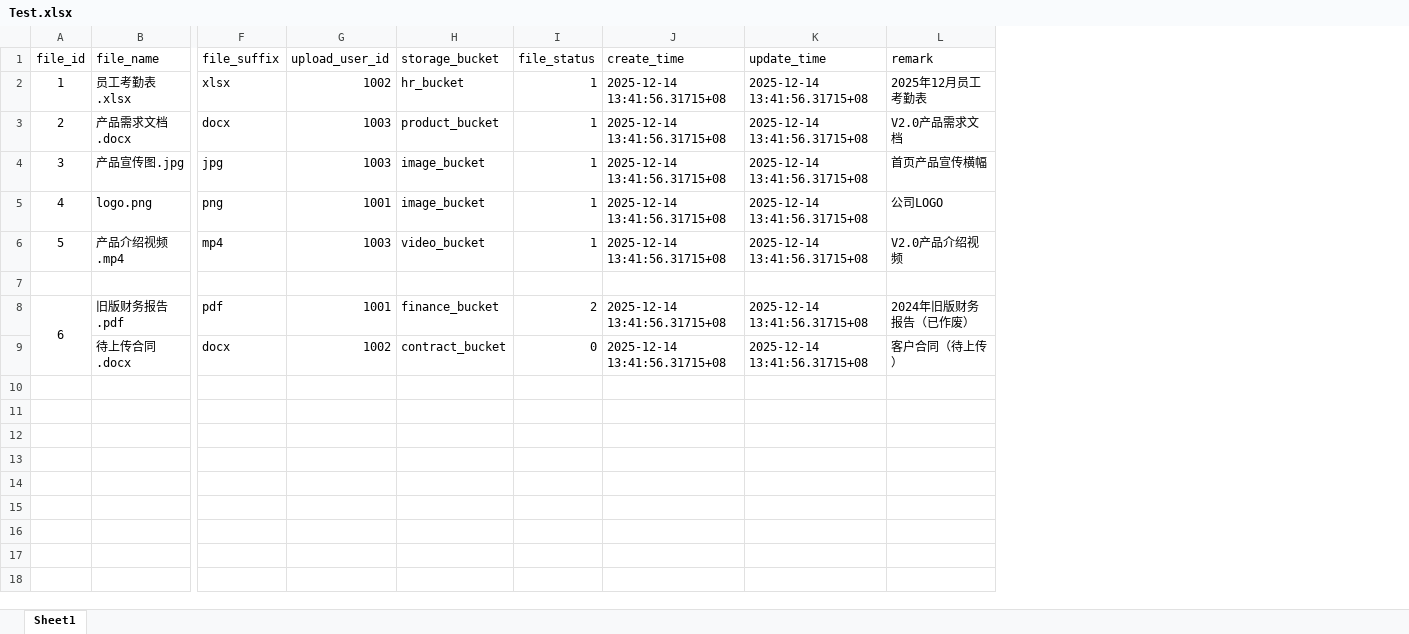
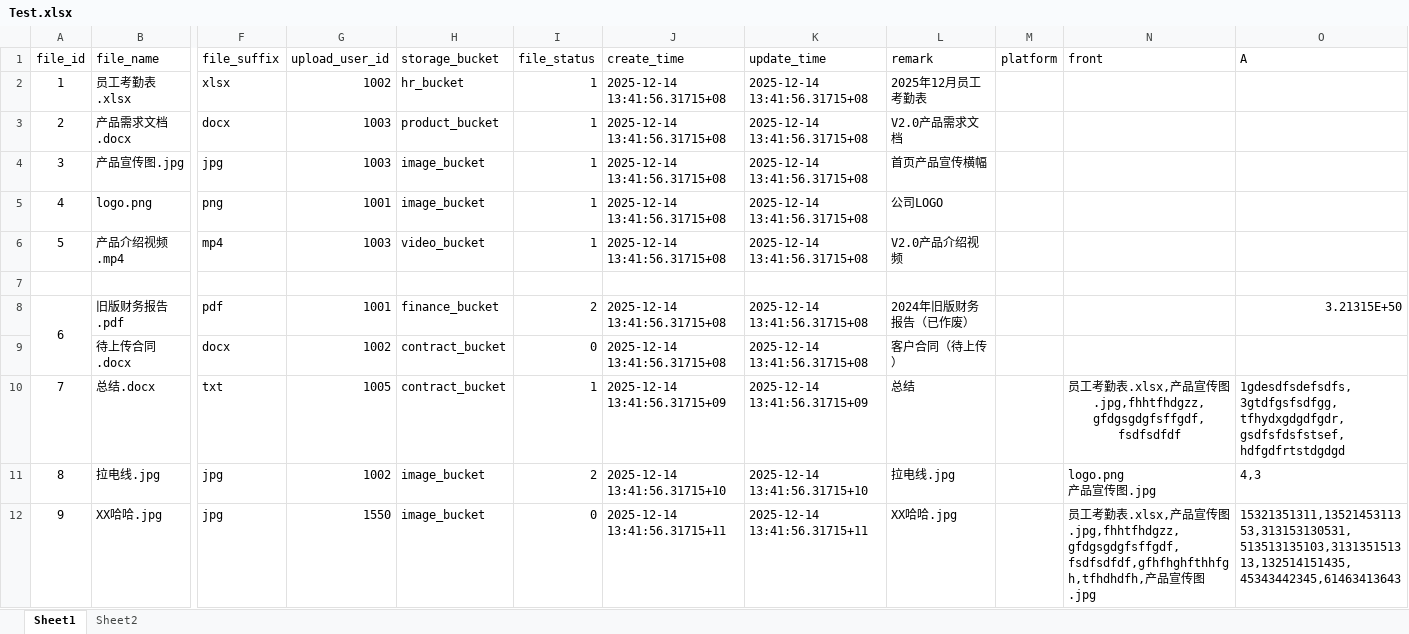
Before and after one commit to muzyyue/SqlTool, an Excel workbook: Test.xlsx, sheet Sheet1, drawn as a sheet; only a part is shown, gaps mark what is left out; values as stored, in another font and other column widths than the file's, no borders; rows hold the shown columns only; ↵ is a line break in a cell; the diff names each change by its address in the sheet, - before the commit and + after, or states it on an @@ line.

Commit message:
提交Test

```diff
--- a/Test.xlsx (sheet Sheet1)
+++ b/Test.xlsx (sheet Sheet1)
+sheet tab: Sheet2
+column M (platform), empty
+column N (front), empty
+column O (A), row 8: 3.21315E+50
+row 10: 7 | 总结.docx | txt | 1005 | contract_bucket | 1 | 2025-12-14 13:41:56.31715+09 | 2025-12-14 13:41:56.31715+09 | 总结 |  | 员工考勤表.xlsx,产品宣传图.jpg,fhhtfhdgzz,gfdgsgdgfsffgdf,fsdfsdfdf | 1gdesdfsdefsdfs,3gtdfgsfsdfgg,tfhydxgdgdfgdr,gsdfsfdsfstsef,hdfgdfrtstdgdgd
+row 11: 8 | 拉电线.jpg | jpg | 1002 | image_bucket | 2 | 2025-12-14 13:41:56.31715+10 | 2025-12-14 13:41:56.31715+10 | 拉电线.jpg |  | logo.png ↵ 产品宣传图.jpg | 4,3
+row 12: 9 | XX哈哈.jpg | jpg | 1550 | image_bucket | 0 | 2025-12-14 13:41:56.31715+11 | 2025-12-14 13:41:56.31715+11 | XX哈哈.jpg |  | 员工考勤表.xlsx,产品宣传图.jpg,fhhtfhdgzz,gfdgsgdgfsffgdf,fsdfsdfdf,gfhfhghfthhfgh,tfhdhdfh,产品宣传图.jpg | 15321351311,1352145311353,313153130531,513513135103,313135151313,132514151435,45343442345,61463413643
```
